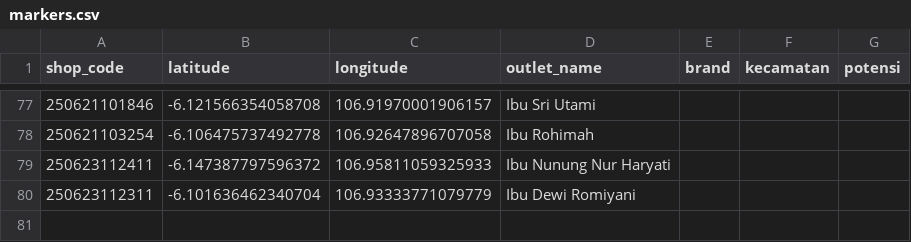
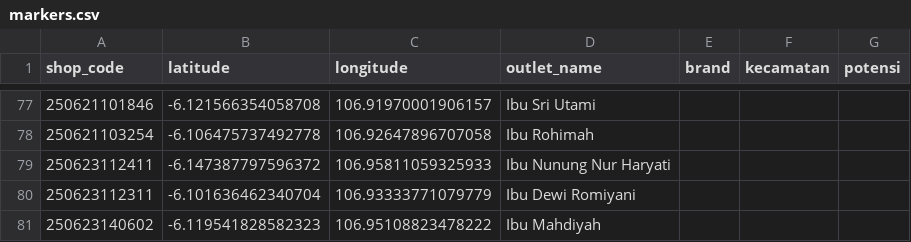
Before and after one commit to AlimanIrawan/indonesia-map-feishu-integration, a CSV file: public/markers.csv, drawn as a sheet; only a part is shown, gaps mark what is left out.

```diff
--- a/public/markers.csv
+++ b/public/markers.csv
@@ -80 +80,2 @@ shop_code,latitude,longitude,outlet_name,brand,kecamatan,potensi
 250623112311,-6.101636462340704,106.93333771079779,Ibu Dewi Romiyani,,,
+250623140602,-6.119541828582323,106.95108823478222,Ibu Mahdiyah,,,
```
